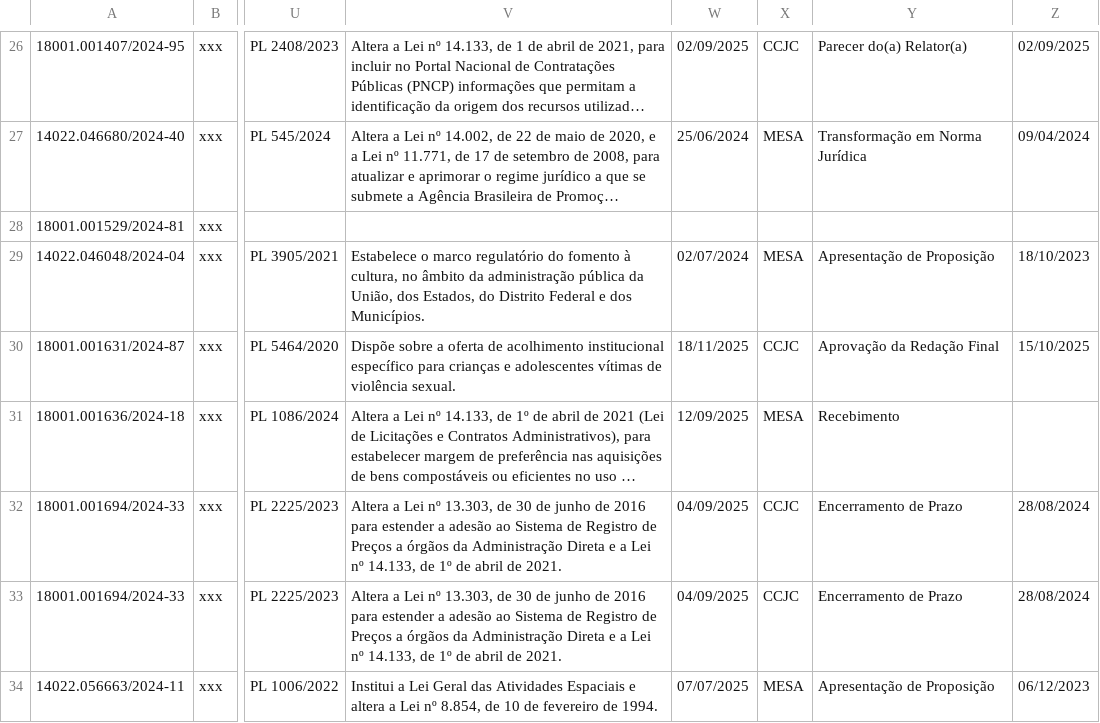
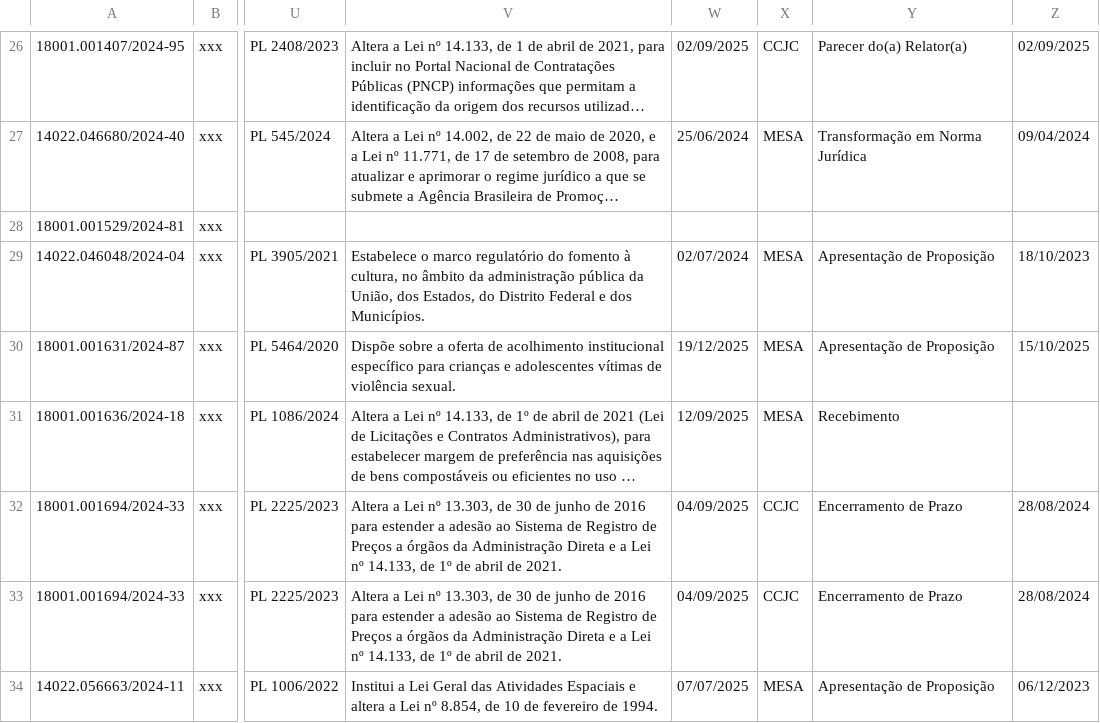
Before and after one commit to lab-dados-seges/monitoramento-parlamentar-delog, a CSV file: data/df_final.csv, drawn as a sheet; only a part is shown, gaps mark what is left out; long unchanged cells end in …; the diff covers the shown part only; the diff names each change by its address in the sheet, - before the commit and + after, or states it on an @@ line.

```diff
--- a/data/df_final.csv
+++ b/data/df_final.csv
-W30: 18/11/2025
+W30: 19/12/2025
-X30: CCJC
+X30: MESA
-Y30: Aprovação da Redação Final
+Y30: Apresentação de Proposição
```
Also changed, not shown: 13 edited cells elsewhere in this file.
